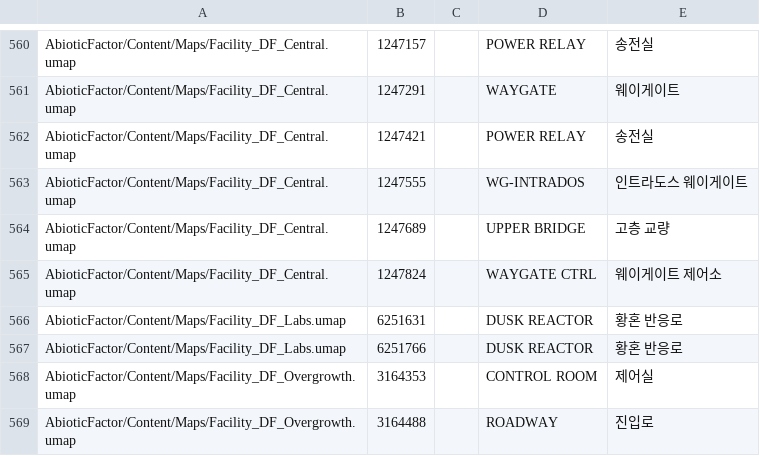
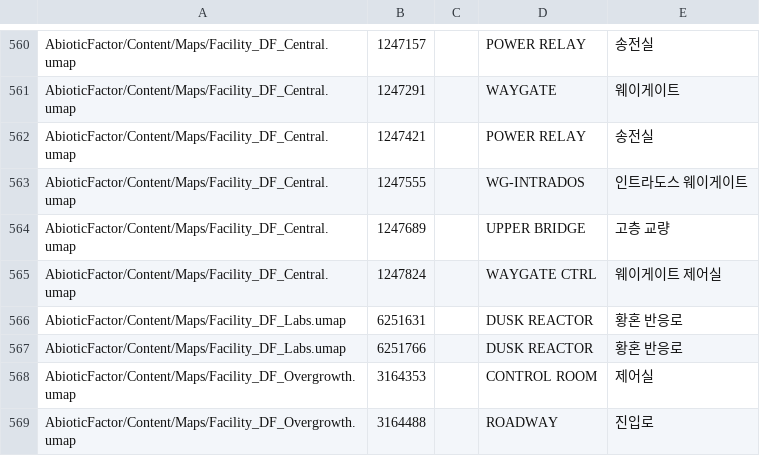
Before and after one commit to yeshjho/abiotic_factor_korean, a CSV file: data/binary_override/1.3.0.csv, drawn as a sheet; only a part is shown, gaps mark what is left out; the diff covers the shown part only.

```diff
--- a/data/binary_override/1.3.0.csv
+++ b/data/binary_override/1.3.0.csv
@@ -564,3 +564,3 @@ AbioticFactor/Content/Maps/Facility_DF_Central.umap	1247555		WG-INTRADOS	인트
 AbioticFactor/Content/Maps/Facility_DF_Central.umap	1247689		UPPER BRIDGE	고층 교량
-AbioticFactor/Content/Maps/Facility_DF_Central.umap	1247824		WAYGATE CTRL	웨이게이트 제어소
+AbioticFactor/Content/Maps/Facility_DF_Central.umap	1247824		WAYGATE CTRL	웨이게이트 제어실
 AbioticFactor/Content/Maps/Facility_DF_Labs.umap	6251631		DUSK REACTOR	황혼 반응로
```
Also changed, not shown: 8 edited cells elsewhere in this file, data/ko-extra-1.3.0.csv, 13 other files.
